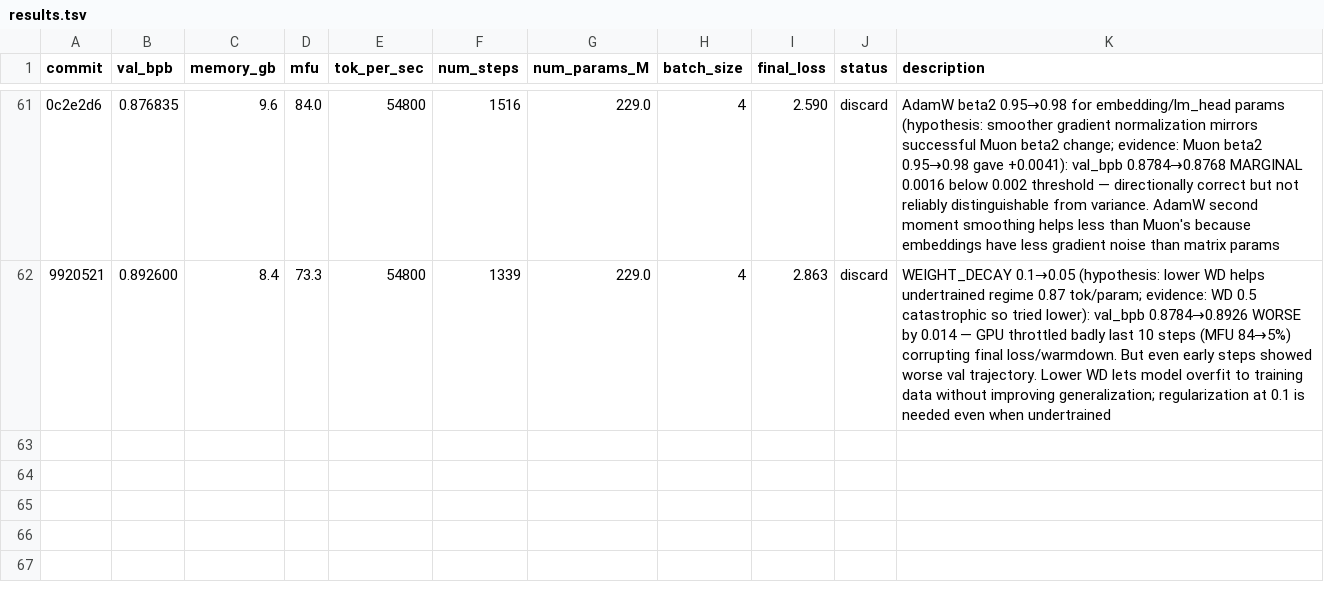
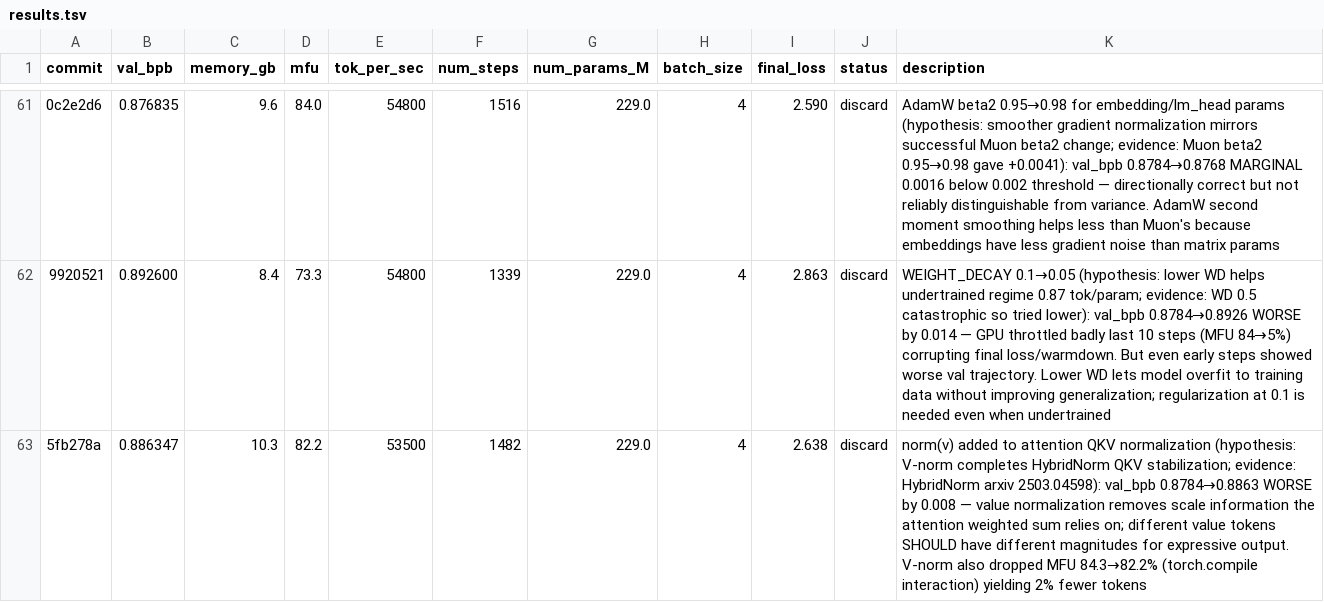
Before and after one commit to Djordje-Stojanovic/TrainRTX5070_60Min, a TSV file: results.tsv, drawn as a sheet; only a part is shown, gaps mark what is left out; the diff names each change by its address in the sheet, - before the commit and + after, or states it on an @@ line.

Commit message:
results: discard V-norm (val_bpb 0.8863 worse by 0.008)

```diff
--- a/results.tsv
+++ b/results.tsv
+row 63: 5fb278a | 0.886347 | 10.3 | 82.2 | 53500 | 1482 | 229.0 | 4 | 2.638 | discard | norm(v) added to attention QKV normalization (hypothesis: V-norm completes HybridNorm QKV stabilization; evidence: HybridNorm arxiv 2503.04598): val_bpb 0.8784→0.8863 WORSE by 0.008 — value normalization removes scale information the attention weighted sum relies on; different value tokens SHOULD have different magnitudes for expressive output. V-norm also dropped MFU 84.3→82.2% (torch.compile interaction) yielding 2% fewer tokens
```
